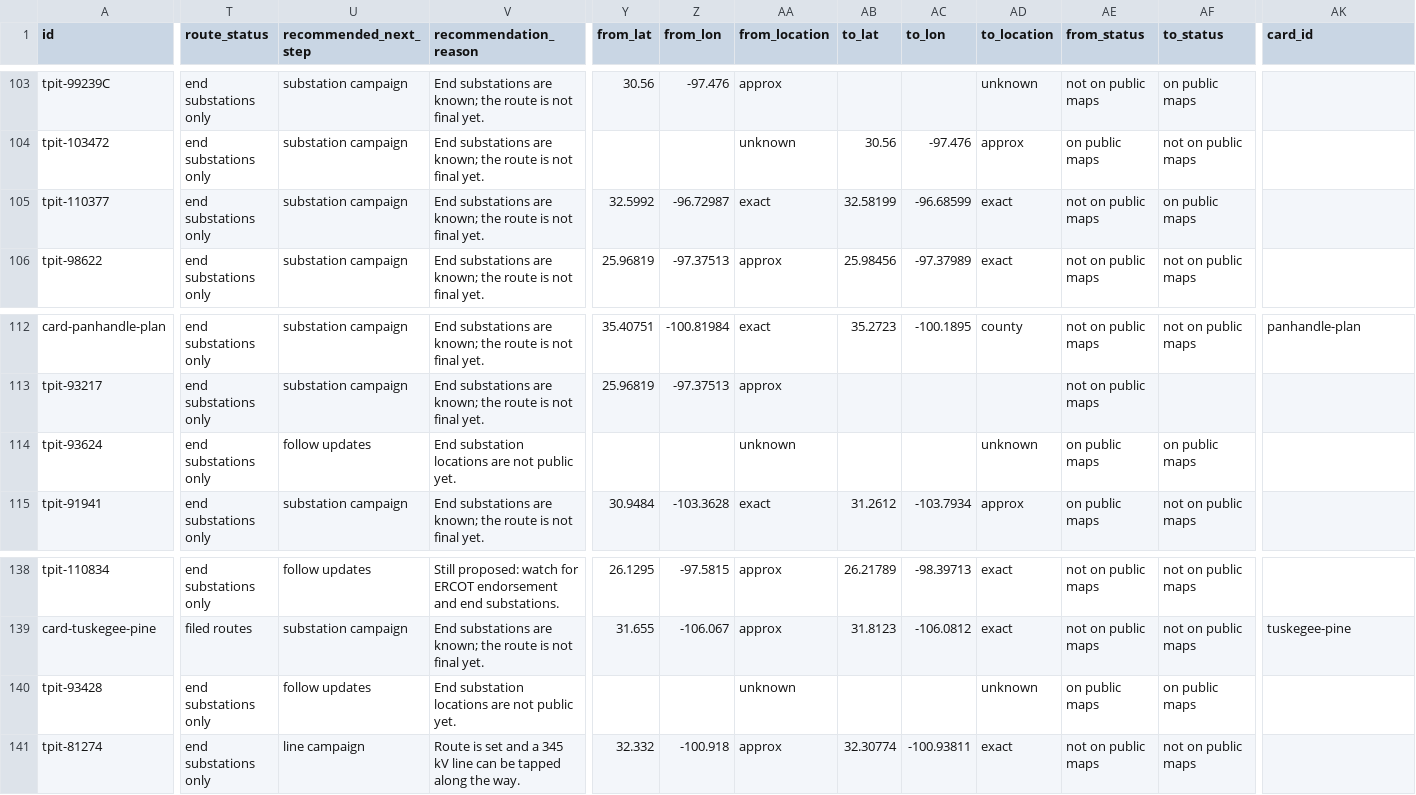
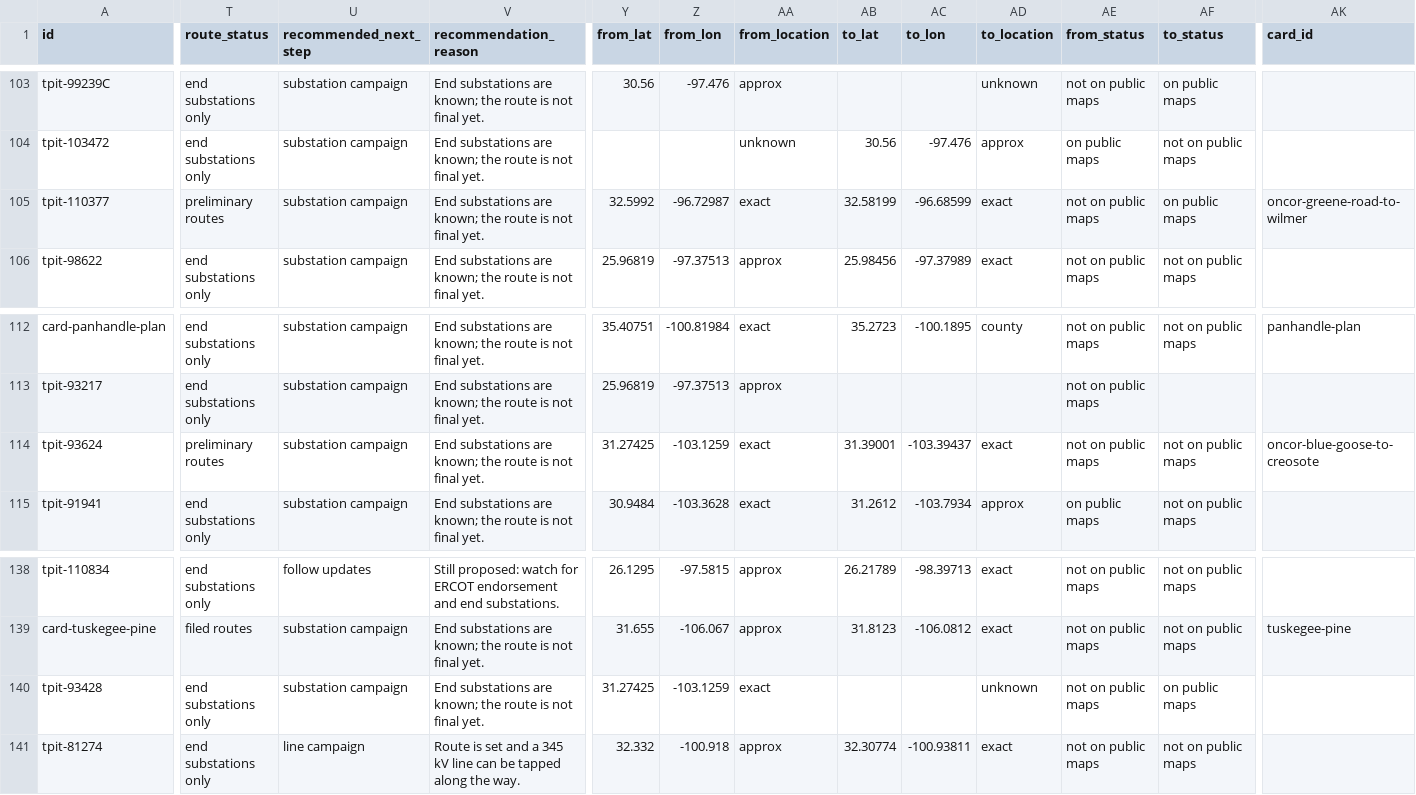
Before and after one commit to jaidensuthar-collab/shinepro-demo, a CSV file: k2-line-watch/web/exports/k2-texas-lines.csv, drawn as a sheet; only a part is shown, gaps mark what is left out; the diff names each change by its address in the sheet, - before the commit and + after, or states it on an @@ line.

```diff
--- a/k2-line-watch/web/exports/k2-texas-lines.csv
+++ b/k2-line-watch/web/exports/k2-texas-lines.csv
-T105 (route_status): end substations only
+T105 (route_status): preliminary routes
-AK105 (card_id): (empty)
+AK105 (card_id): oncor-greene-road-to-wilmer
-T114 (route_status): end substations only
+T114 (route_status): preliminary routes
-U114 (recommended_next_step): follow updates
+U114 (recommended_next_step): substation campaign
-V114 (recommendation_reason): End substation locations are not public yet.
+V114 (recommendation_reason): End substations are known; the route is not final yet.
-Y114 (from_lat): (empty)
+Y114 (from_lat): 31.27425
-Z114 (from_lon): (empty)
+Z114 (from_lon): -103.1259
-AA114 (from_location): unknown
+AA114 (from_location): exact
-AB114 (to_lat): (empty)
+AB114 (to_lat): 31.39001
-AC114 (to_lon): (empty)
+AC114 (to_lon): -103.39437
-AD114 (to_location): unknown
+AD114 (to_location): exact
-AE114 (from_status): on public maps
+AE114 (from_status): not on public maps
-AF114 (to_status): on public maps
+AF114 (to_status): not on public maps
-AK114 (card_id): (empty)
+AK114 (card_id): oncor-blue-goose-to-creosote
-U140 (recommended_next_step): follow updates
+U140 (recommended_next_step): substation campaign
-V140 (recommendation_reason): End substation locations are not public yet.
+V140 (recommendation_reason): End substations are known; the route is not final yet.
-Y140 (from_lat): (empty)
+Y140 (from_lat): 31.27425
-Z140 (from_lon): (empty)
+Z140 (from_lon): -103.1259
-AA140 (from_location): unknown
+AA140 (from_location): exact
-AE140 (from_status): on public maps
+AE140 (from_status): not on public maps
```
Also changed, not shown: 4 other files.
